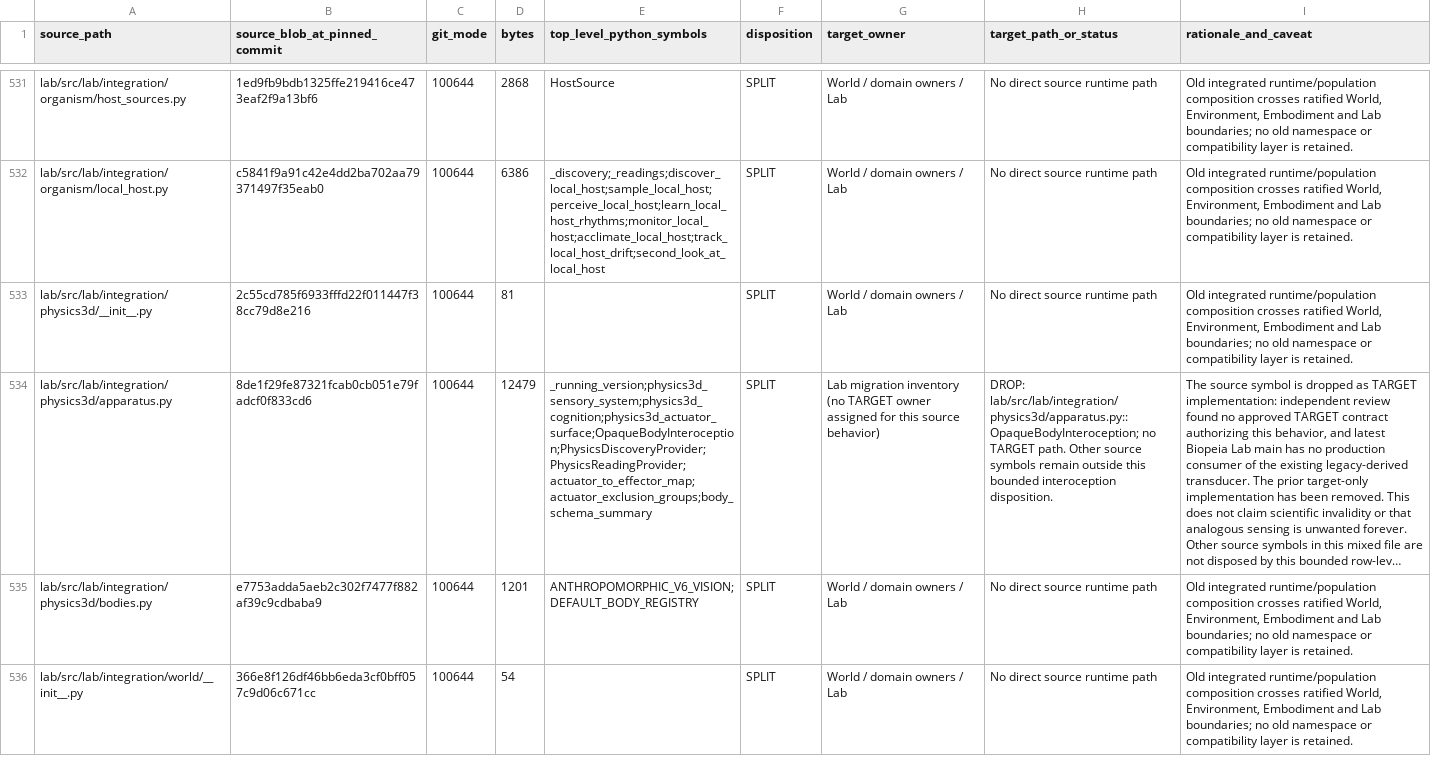
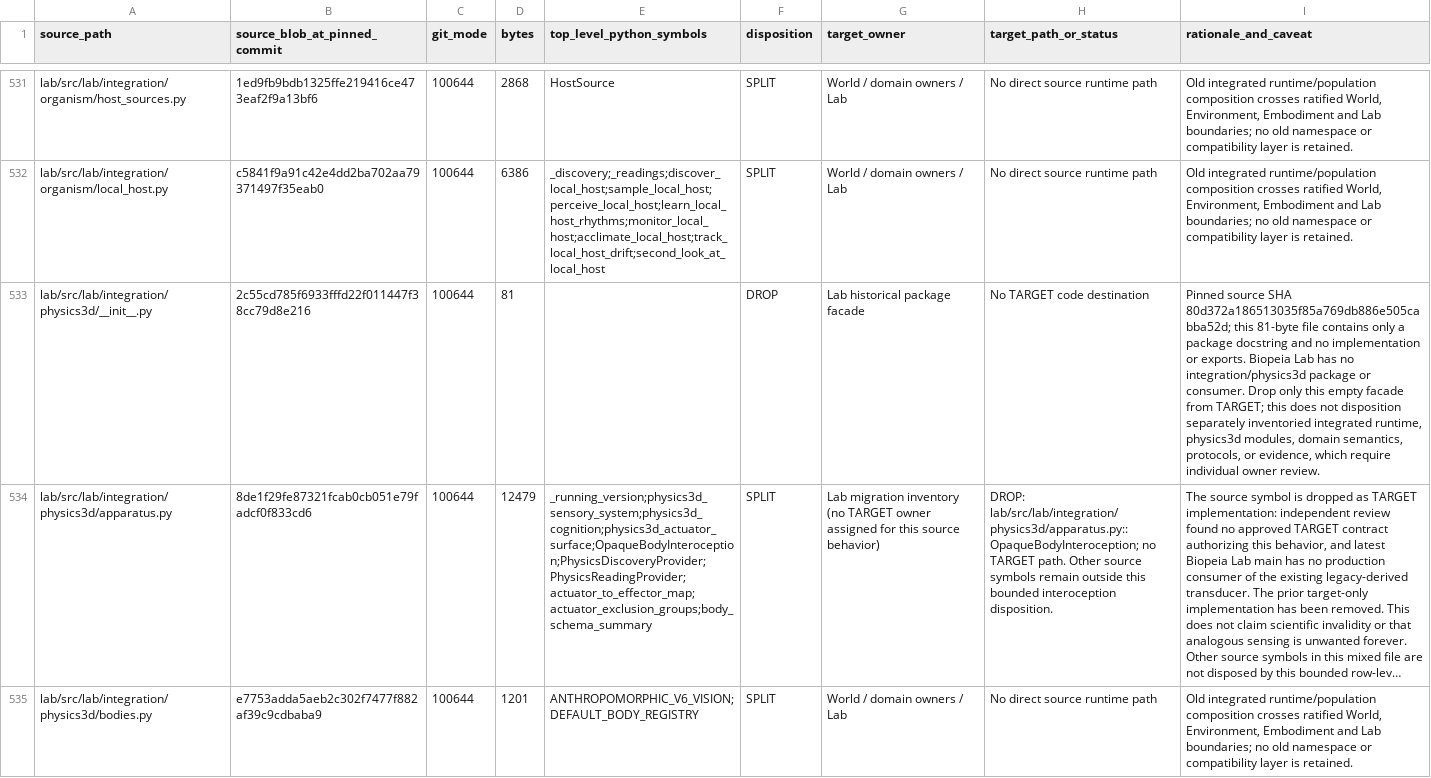
Before and after one commit to biopeia/lab, a TSV file: migration/source-inventory-80d372a.tsv, drawn as a sheet; only a part is shown, gaps mark what is left out; the shorter side is filled out with more unchanged rows; long unchanged cells end in …; the diff names each change by its address in the sheet, - before the commit and + after, or states it on an @@ line.

Commit message:
migration: drop empty Physics3D integration package marker (#87)

```diff
--- a/migration/source-inventory-80d372a.tsv
+++ b/migration/source-inventory-80d372a.tsv
-F533 (disposition): SPLIT
+F533 (disposition): DROP
-G533 (target_owner): World / domain owners / Lab
+G533 (target_owner): Lab historical package facade
-H533 (target_path_or_status): No direct source runtime path
+H533 (target_path_or_status): No TARGET code destination
-I533 (rationale_and_caveat): Old integrated runtime/population composition crosses ratified World, Environment, Embodiment and Lab boundaries; no old namespace or compatibility layer is retained.
+I533 (rationale_and_caveat): Pinned source SHA 80d372a186513035f85a769db886e505cabba52d; this 81-byte file contains only a package docstring and no implementation or exports. Biopeia Lab has no integration/physics3d package or consumer. Drop only this empty facade from TARGET; this does not disposition separately inventoried integrated runtime, physics3d modules, domain semantics, protocols, or evidence, which require individual owner review.
```
Also changed, not shown: 10 other files.
